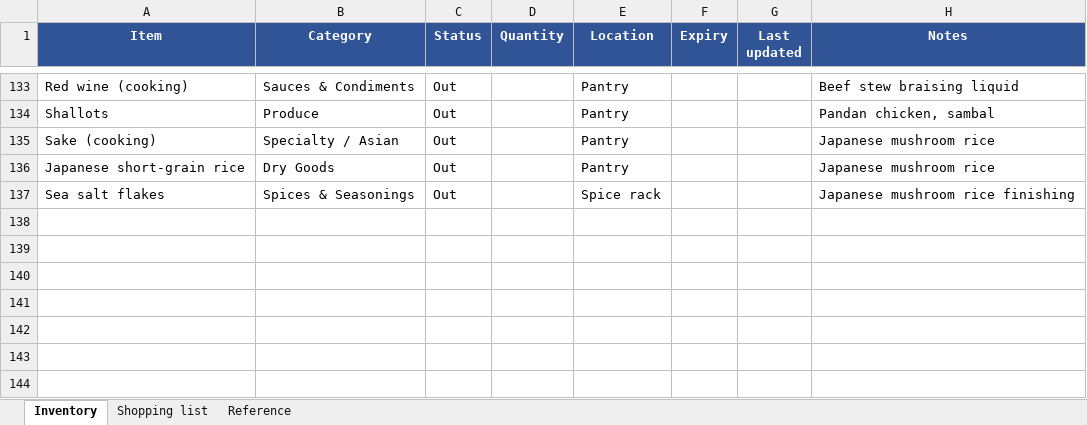
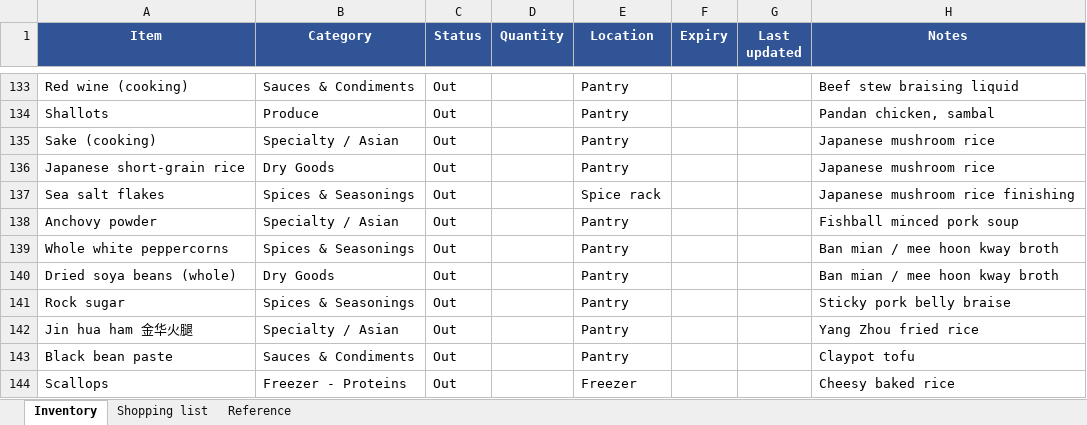
Before and after one commit to zchiam002/weekly_menu, an Excel workbook: kitchen-inventory.xlsx, sheet Inventory, drawn as a sheet; only a part is shown, gaps mark what is left out; values as stored, in another font and other column widths than the file's, no borders; conditional formats not drawn; the diff names each change by its address in the sheet, - before the commit and + after, or states it on an @@ line.

```diff
--- a/kitchen-inventory.xlsx (sheet Inventory)
+++ b/kitchen-inventory.xlsx (sheet Inventory)
+row 138: Anchovy powder | Specialty / Asian | Out |  | Pantry |  |  | Fishball minced pork soup
+row 139: Whole white peppercorns | Spices & Seasonings | Out |  | Pantry |  |  | Ban mian / mee hoon kway broth
+row 140: Dried soya beans (whole) | Dry Goods | Out |  | Pantry |  |  | Ban mian / mee hoon kway broth
+row 141: Rock sugar | Spices & Seasonings | Out |  | Pantry |  |  | Sticky pork belly braise
+row 142: Jin hua ham 金华火腿 | Specialty / Asian | Out |  | Pantry |  |  | Yang Zhou fried rice
+row 143: Black bean paste | Sauces & Condiments | Out |  | Pantry |  |  | Claypot tofu
+row 144: Scallops | Freezer - Proteins | Out |  | Freezer |  |  | Cheesy baked rice
```
Also changed, not shown: dish-rotation.xlsx, 11 other files.
